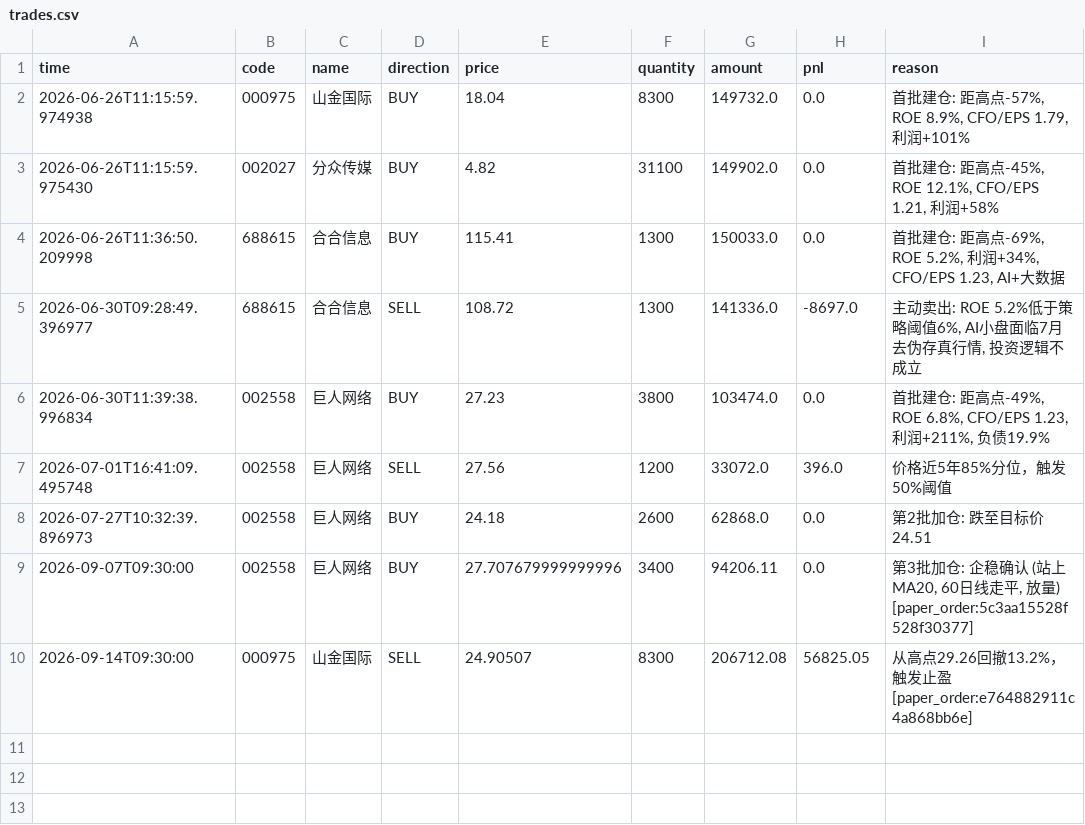
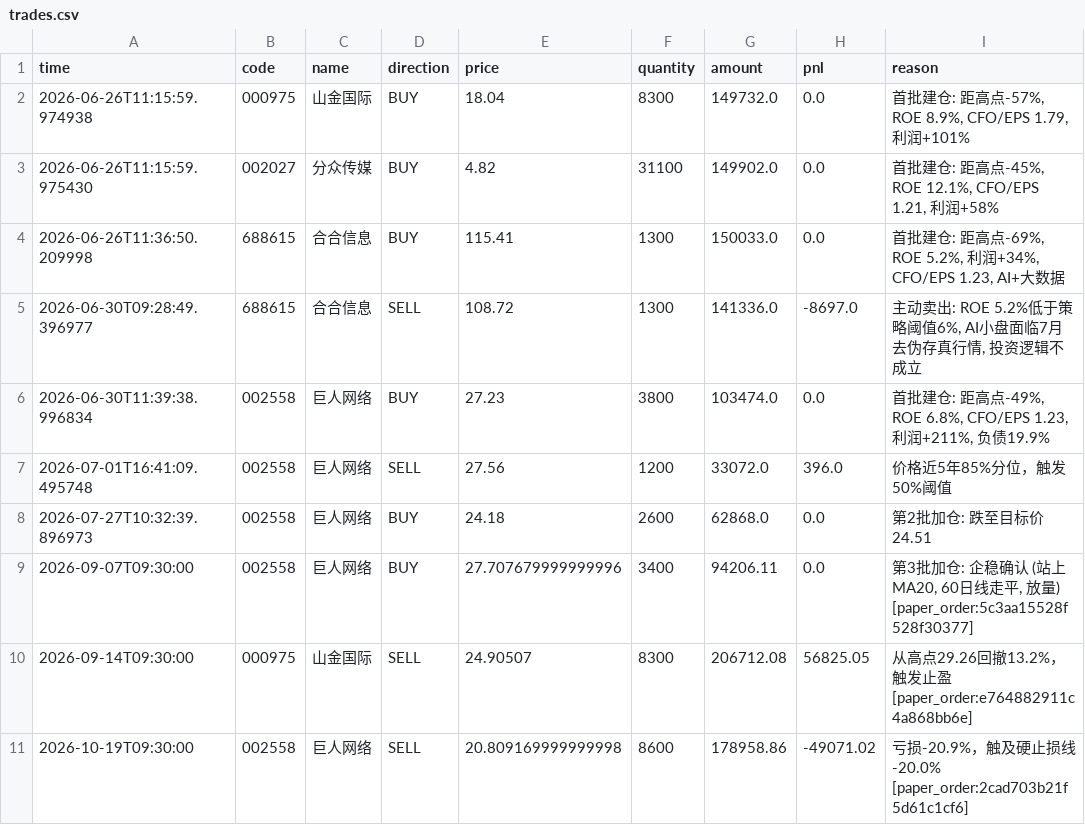
Before and after one commit to huangjialing0010/da-a-trading, a CSV file: output/trades.csv, drawn as a sheet; the diff names each change by its address in the sheet, - before the commit and + after, or states it on an @@ line.

```diff
--- a/output/trades.csv
+++ b/output/trades.csv
+row 11: 2026-10-19T09:30:00 | 002558 | 巨人网络 | SELL | 20.809169999999998 | 8600 | 178958.86 | -49071.02 | 亏损-20.9%，触及硬止损线-20.0% [paper_order:2cad703b21f5d61c1cf6]
```
Also changed, not shown: data/market/benchmark_000300.csv, data/market/erp_history.csv, 18 other files.
